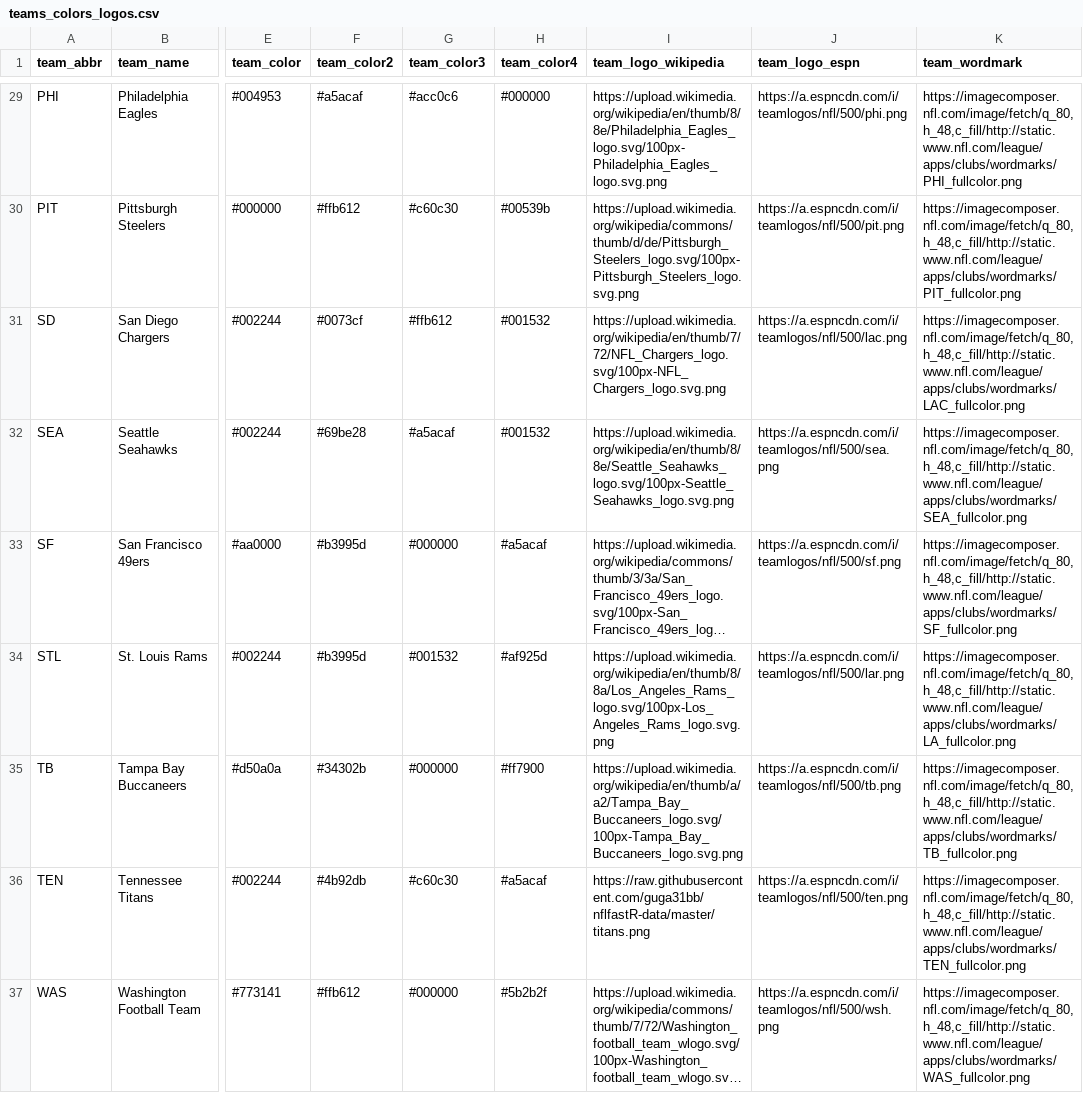
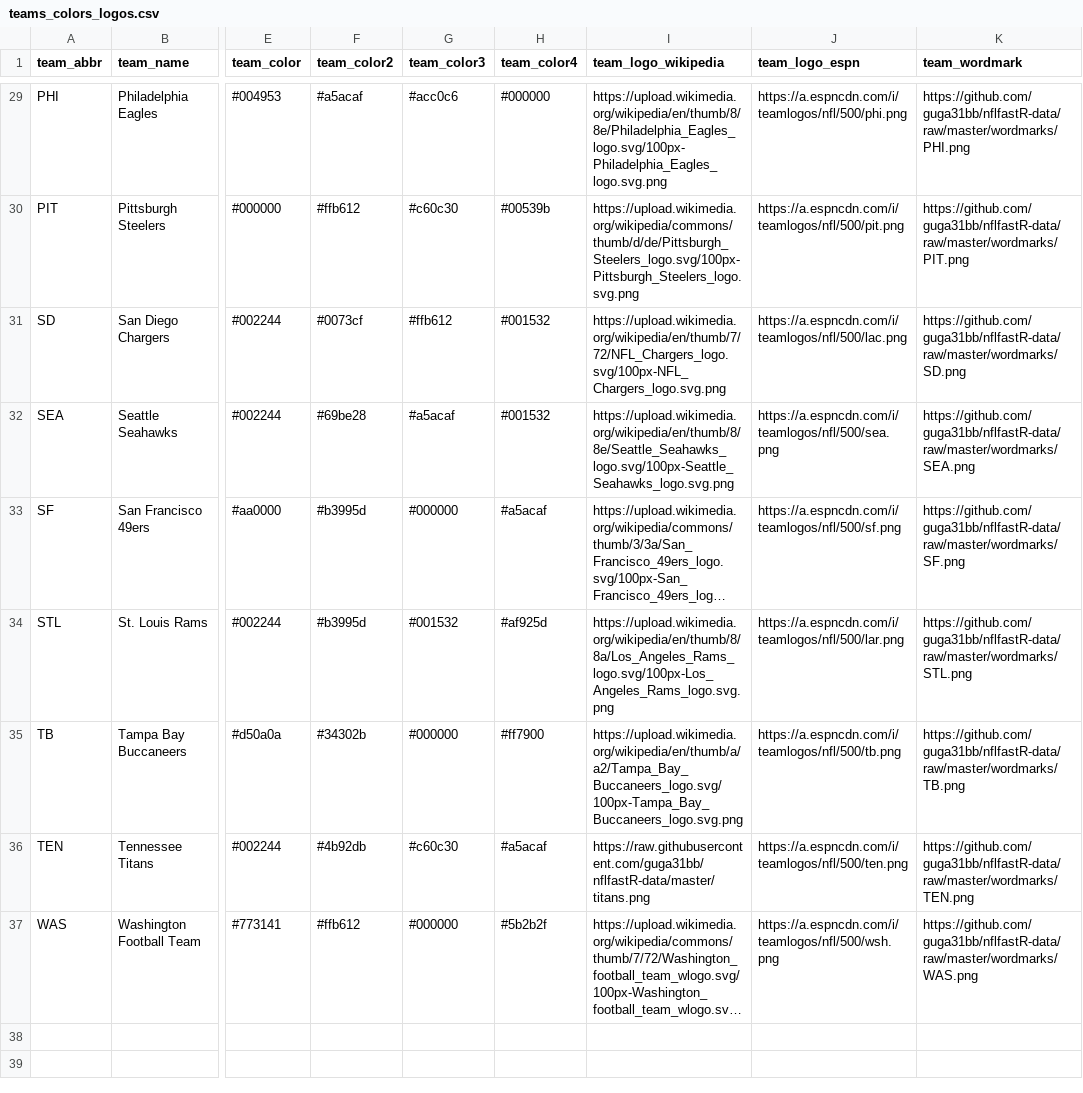
Before and after one commit to nflverse/nflverse-pbp, a CSV file: teams_colors_logos.csv, drawn as a sheet; only a part is shown, gaps mark what is left out; long unchanged cells end in …; the diff covers the shown part only; the diff names each change by its address in the sheet, - before the commit and + after, or states it on an @@ line.

Commit message:
Get wordmarks from github

```diff
--- a/teams_colors_logos.csv
+++ b/teams_colors_logos.csv
-K29 (team_wordmark): https://imagecomposer.nfl.com/image/fetch/q_80,h_48,c_fill/http://static.www.nfl.com/league/apps/clubs/wordmarks/PHI_fullcolor.png
+K29 (team_wordmark): https://github.com/guga31bb/nflfastR-data/raw/master/wordmarks/PHI.png
-K30 (team_wordmark): https://imagecomposer.nfl.com/image/fetch/q_80,h_48,c_fill/http://static.www.nfl.com/league/apps/clubs/wordmarks/PIT_fullcolor.png
+K30 (team_wordmark): https://github.com/guga31bb/nflfastR-data/raw/master/wordmarks/PIT.png
-K31 (team_wordmark): https://imagecomposer.nfl.com/image/fetch/q_80,h_48,c_fill/http://static.www.nfl.com/league/apps/clubs/wordmarks/LAC_fullcolor.png
+K31 (team_wordmark): https://github.com/guga31bb/nflfastR-data/raw/master/wordmarks/SD.png
-K32 (team_wordmark): https://imagecomposer.nfl.com/image/fetch/q_80,h_48,c_fill/http://static.www.nfl.com/league/apps/clubs/wordmarks/SEA_fullcolor.png
+K32 (team_wordmark): https://github.com/guga31bb/nflfastR-data/raw/master/wordmarks/SEA.png
-K33 (team_wordmark): https://imagecomposer.nfl.com/image/fetch/q_80,h_48,c_fill/http://static.www.nfl.com/league/apps/clubs/wordmarks/SF_fullcolor.png
+K33 (team_wordmark): https://github.com/guga31bb/nflfastR-data/raw/master/wordmarks/SF.png
-K34 (team_wordmark): https://imagecomposer.nfl.com/image/fetch/q_80,h_48,c_fill/http://static.www.nfl.com/league/apps/clubs/wordmarks/LA_fullcolor.png
+K34 (team_wordmark): https://github.com/guga31bb/nflfastR-data/raw/master/wordmarks/STL.png
-K35 (team_wordmark): https://imagecomposer.nfl.com/image/fetch/q_80,h_48,c_fill/http://static.www.nfl.com/league/apps/clubs/wordmarks/TB_fullcolor.png
+K35 (team_wordmark): https://github.com/guga31bb/nflfastR-data/raw/master/wordmarks/TB.png
-K36 (team_wordmark): https://imagecomposer.nfl.com/image/fetch/q_80,h_48,c_fill/http://static.www.nfl.com/league/apps/clubs/wordmarks/TEN_fullcolor.png
+K36 (team_wordmark): https://github.com/guga31bb/nflfastR-data/raw/master/wordmarks/TEN.png
-K37 (team_wordmark): https://imagecomposer.nfl.com/image/fetch/q_80,h_48,c_fill/http://static.www.nfl.com/league/apps/clubs/wordmarks/WAS_fullcolor.png
+K37 (team_wordmark): https://github.com/guga31bb/nflfastR-data/raw/master/wordmarks/WAS.png
```
Also changed, not shown: 27 edited cells elsewhere in this file.
